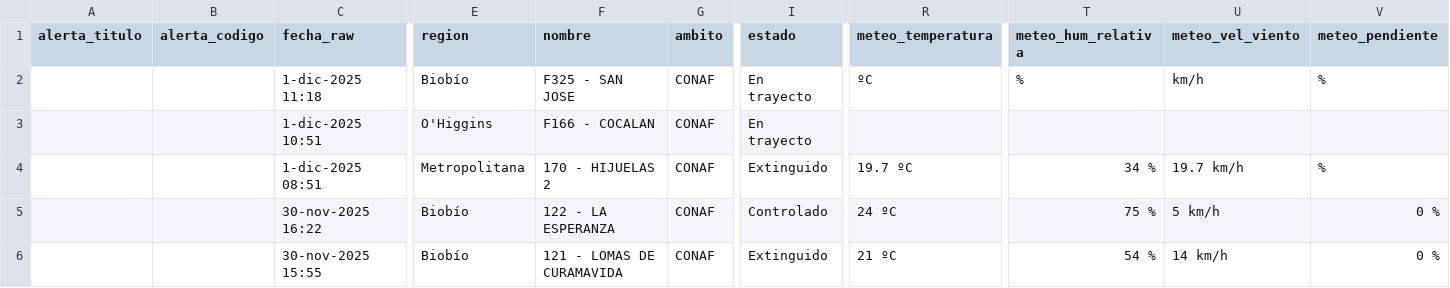
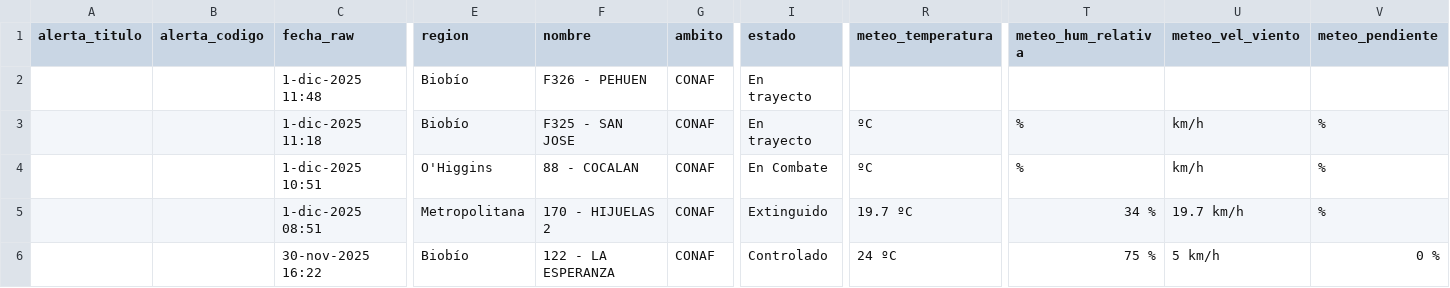
Before and after one commit to FranSENAPRED/sidco-incendios-scraper, a CSV file: incendios_vigentes_sidco_enriquecido.csv, drawn as a sheet; only a part is shown, gaps mark what is left out; the shorter side is filled out with more unchanged rows; addresses are those after the commit; rows hold the shown columns only; the diff names each change by its address in the sheet, - before the commit and + after, or states it on an @@ line.

Commit message:
Actualizar CSV SIDCO

```diff
--- a/incendios_vigentes_sidco_enriquecido.csv
+++ b/incendios_vigentes_sidco_enriquecido.csv
+row 2:  |  | 1-dic-2025 11:48 | Biobío | F326 - PEHUEN | CONAF | En trayecto
-F4 (nombre): F166 - COCALAN
+F4 (nombre): 88 - COCALAN
-I4 (estado): En trayecto
+I4 (estado): En Combate
-R4 (meteo_temperatura): (empty)
+R4 (meteo_temperatura): ºC
-T4 (meteo_hum_relativa): (empty)
+T4 (meteo_hum_relativa): %
-U4 (meteo_vel_viento): (empty)
+U4 (meteo_vel_viento): km/h
-V4 (meteo_pendiente): (empty)
+V4 (meteo_pendiente): %
```
